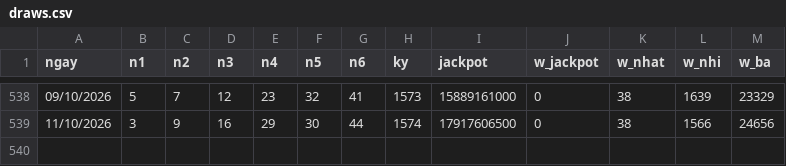
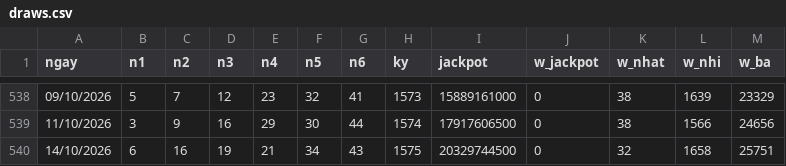
Before and after one commit to phongsun01/hermes-agent, a CSV file: skills/vietlott/scripts/draws.csv, drawn as a sheet; only a part is shown, gaps mark what is left out.

```diff
--- a/skills/vietlott/scripts/draws.csv
+++ b/skills/vietlott/scripts/draws.csv
@@ -539 +539,2 @@ ngay,n1,n2,n3,n4,n5,n6,ky,jackpot,w_jackpot,w_nhat,w_nhi,w_ba
 11/10/2026,3,9,16,29,30,44,1574,17917606500,0,38,1566,24656
+14/10/2026,6,16,19,21,34,43,1575,20329744500,0,32,1658,25751
```
Also changed, not shown: 21 other files.
